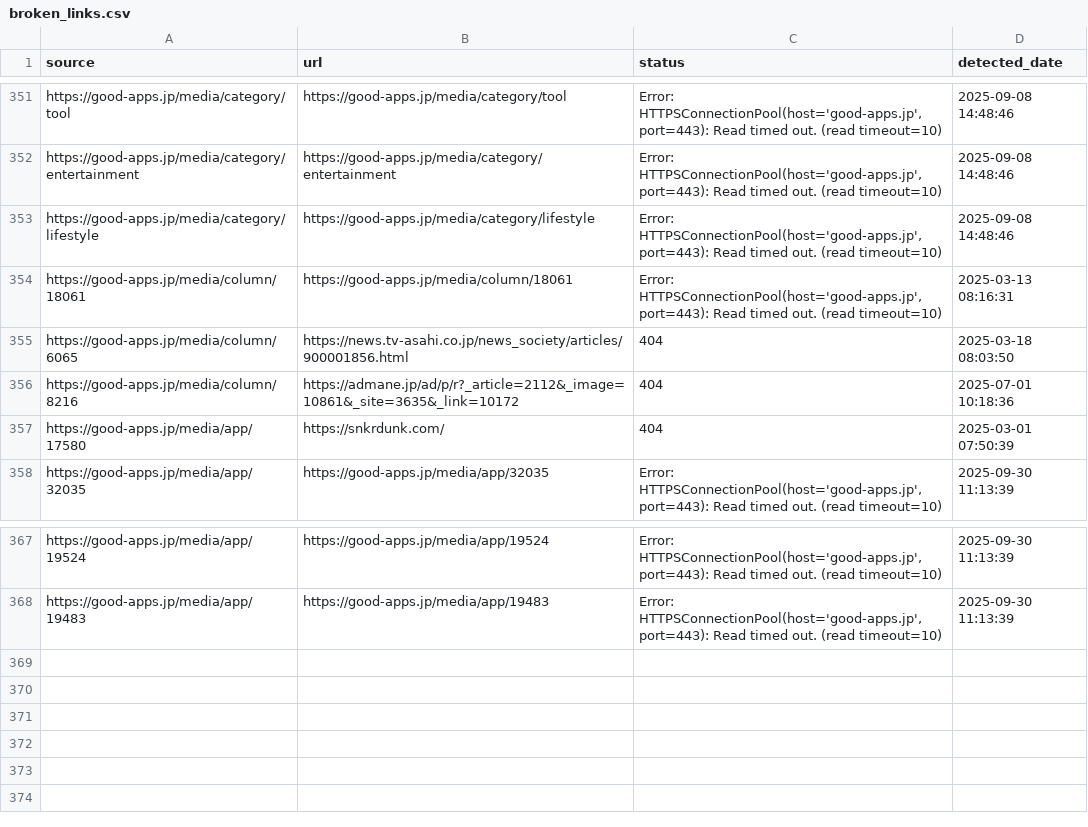
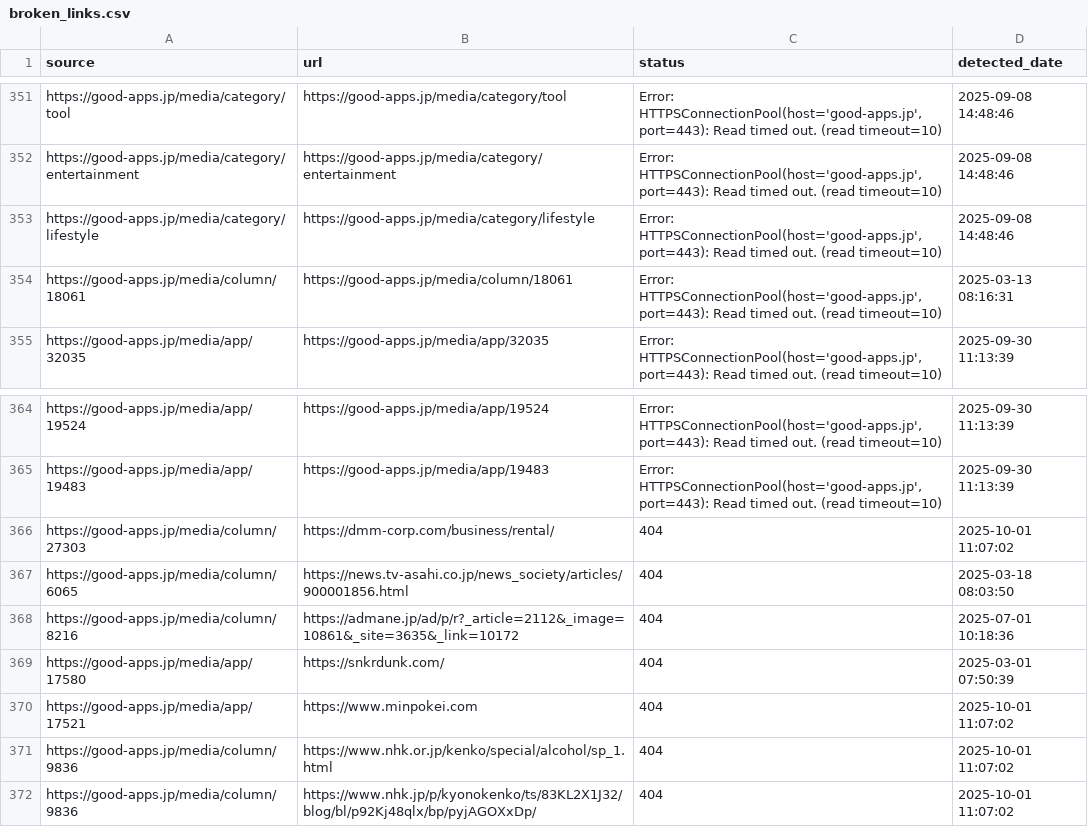
Before and after one commit to niki-nakamura/404-error-handling-and-SEO-optimization, a CSV file: broken_links.csv, drawn as a sheet; only a part is shown, gaps mark what is left out.

```diff
--- a/broken_links.csv
+++ b/broken_links.csv
@@ -354,5 +354,2 @@ https://good-apps.jp/media/category/lifestyle,https://good-apps.jp/media/categor
 https://good-apps.jp/media/column/18061,https://good-apps.jp/media/column/18061,"Error: HTTPSConnectionPool(host='good-apps.jp', port=443): Read timed out. (read timeout=10)",2025-03-13 08:16:31
-https://good-apps.jp/media/column/6065,https://news.tv-asahi.co.jp/news_society/articles/900001856.html,404,2025-03-18 08:03:50
-https://good-apps.jp/media/column/8216,https://admane.jp/ad/p/r?_article=2112&_image=10861&_site=3635&_link=10172,404,2025-07-01 10:18:36
-https://good-apps.jp/media/app/17580,https://snkrdunk.com/,404,2025-03-01 07:50:39
 https://good-apps.jp/media/app/32035,https://good-apps.jp/media/app/32035,"Error: HTTPSConnectionPool(host='good-apps.jp', port=443): Read timed out. (read timeout=10)",2025-09-30 11:13:39
@@ -368 +365,8 @@ https://good-apps.jp/media/app/19524,https://good-apps.jp/media/app/19524,"Error
 https://good-apps.jp/media/app/19483,https://good-apps.jp/media/app/19483,"Error: HTTPSConnectionPool(host='good-apps.jp', port=443): Read timed out. (read timeout=10)",2025-09-30 11:13:39
+https://good-apps.jp/media/column/27303,https://dmm-corp.com/business/rental/,404,2025-10-01 11:07:02
+https://good-apps.jp/media/column/6065,https://news.tv-asahi.co.jp/news_society/articles/900001856.html,404,2025-03-18 08:03:50
+https://good-apps.jp/media/column/8216,https://admane.jp/ad/p/r?_article=2112&_image=10861&_site=3635&_link=10172,404,2025-07-01 10:18:36
+https://good-apps.jp/media/app/17580,https://snkrdunk.com/,404,2025-03-01 07:50:39
+https://good-apps.jp/media/app/17521,https://www.minpokei.com,404,2025-10-01 11:07:02
+https://good-apps.jp/media/column/9836,https://www.nhk.or.jp/kenko/special/alcohol/sp_1.html,404,2025-10-01 11:07:02
+https://good-apps.jp/media/column/9836,https://www.nhk.jp/p/kyonokenko/ts/83KL2X1J32/blog/bl/p92Kj48qlx/bp/pyjAGOXxDp/,404,2025-10-01 11:07:02
```
